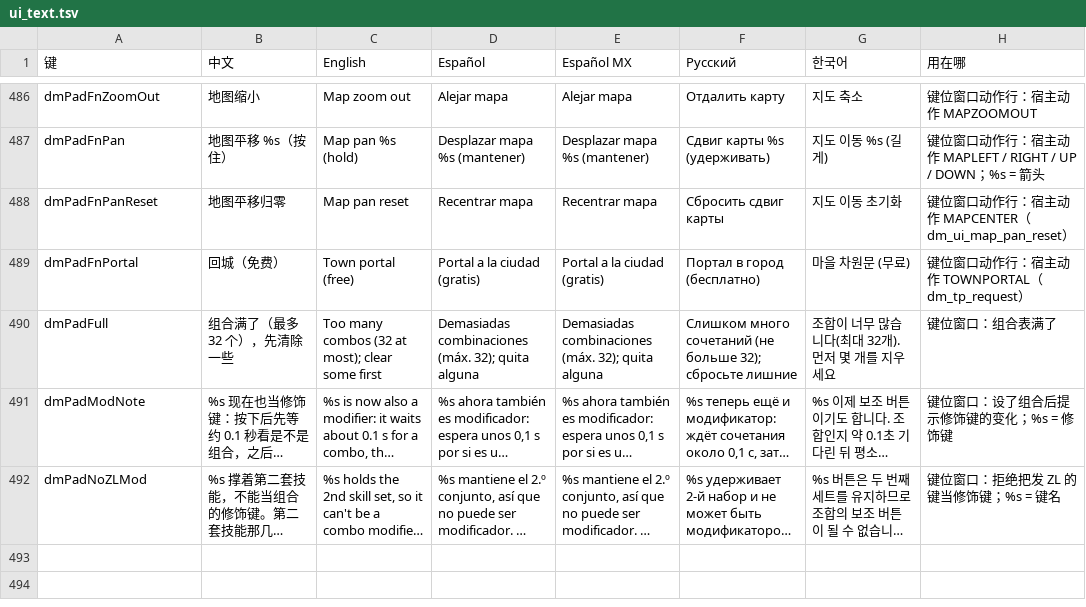
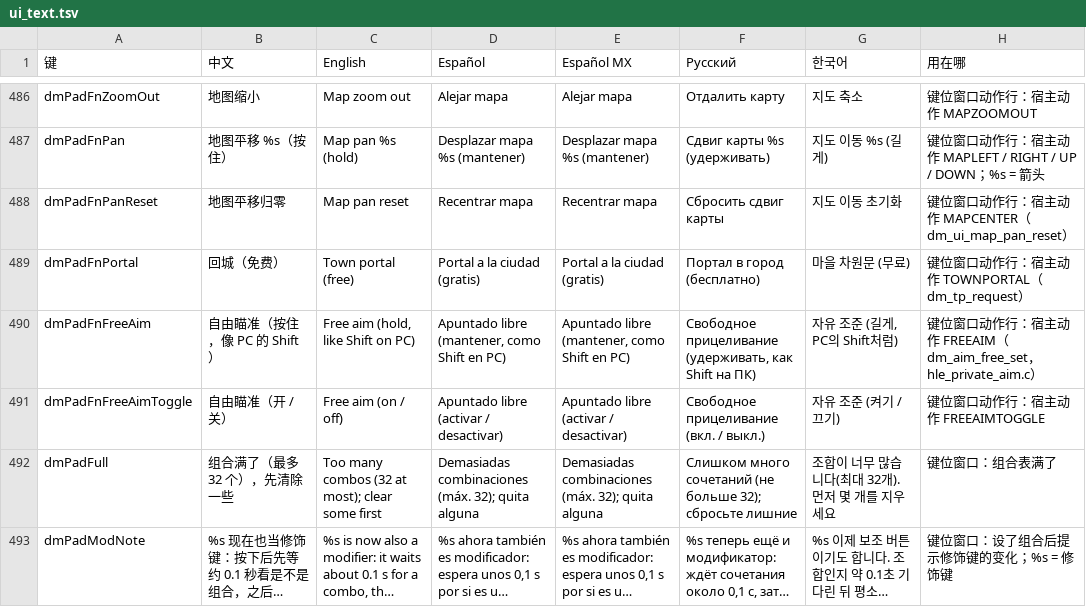
Before and after one commit to vertanom/d2r-mobile, a TSV file: dm/i18n/ui_text.tsv, drawn as a sheet; only a part is shown, gaps mark what is left out; the shorter side is filled out with more unchanged rows; long unchanged cells end in ….

```diff
--- a/dm/i18n/ui_text.tsv
+++ b/dm/i18n/ui_text.tsv
@@ -489,2 +489,4 @@ dmPadFnPanReset	地图平移归零	Map pan reset	Recentrar mapa	Recentrar mapa
 dmPadFnPortal	回城（免费）	Town portal (free)	Portal a la ciudad (gratis)	Portal a la ciudad (gratis)	Портал в город (бесплатно)	마을 차원문 (무료)	键位窗口动作行：宿主动作 TOWNPORTAL（dm_tp_request）
+dmPadFnFreeAim	自由瞄准（按住，像 PC 的 Shift）	Free aim (hold, like Shift on PC)	Apuntado libre (mantener, como Shift en PC)	Apuntado libre (mantener, como Shift en PC)	Свободное прицеливание (удерживать, как Shift на ПК)	자유 조준 (길게, PC의 Shift처럼)	键位窗口动作行：宿主动作 FREEAIM（dm_aim_free_set，hle_private_aim.c）
+dmPadFnFreeAimToggle	自由瞄准（开 / 关）	Free aim (on / off)	Apuntado libre (activar / desactivar)	Apuntado libre (activar / desactivar)	Свободное прицеливание (вкл. / выкл.)	자유 조준 (켜기 / 끄기)	键位窗口动作行：宿主动作 FREEAIMTOGGLE
 dmPadFull	组合满了（最多 32 个），先清除一些	Too many combos (32 at most); clear some first	Demasiadas combinaciones (máx. 32); quita alguna	Demasiadas combinaciones (máx. 32); quita alguna	Слишком много сочетаний (не больше 32); сбросьте лишние	조합이 너무 많습니다(최대 32개). 먼저 몇 개를 지우세요	键位窗口：组合表满了
```
Also changed, not shown: 11 other files.
